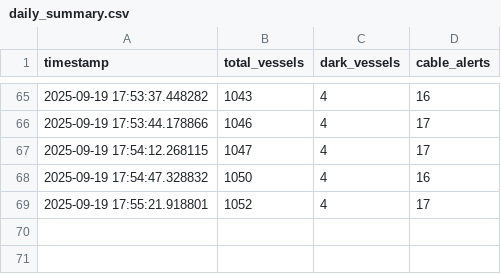
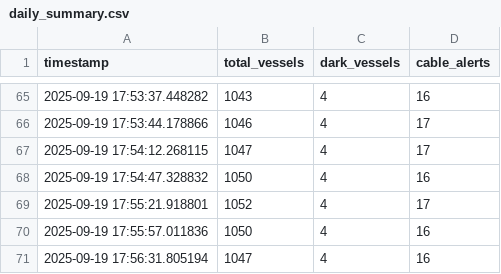
Before and after one commit to henrfo/ArcticShadowTracker, a CSV file: arctic_intelligence/daily_summary.csv, drawn as a sheet; only a part is shown, gaps mark what is left out; the diff names each change by its address in the sheet, - before the commit and + after, or states it on an @@ line.

```diff
--- a/arctic_intelligence/daily_summary.csv
+++ b/arctic_intelligence/daily_summary.csv
+row 70: 2025-09-19 17:55:57.011836 | 1050 | 4 | 16
+row 71: 2025-09-19 17:56:31.805194 | 1047 | 4 | 16
```
Also changed, not shown: arctic_intelligence/cable_alerts.csv, arctic_intelligence/dark_vessels.csv, 3 other files.
